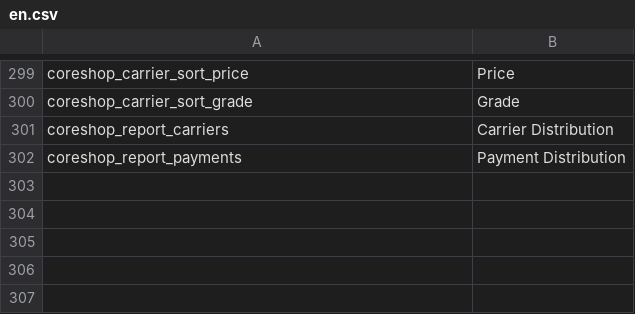
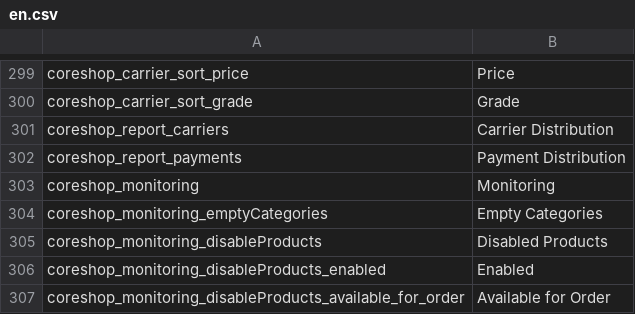
Before and after one commit to coreshop/CoreShop, a CSV file: static/texts/en.csv, drawn as a sheet; only a part is shown, gaps mark what is left out; the diff names each change by its address in the sheet, - before the commit and + after, or states it on an @@ line.

```diff
--- a/static/texts/en.csv
+++ b/static/texts/en.csv
+row 303: coreshop_monitoring | Monitoring
+row 304: coreshop_monitoring_emptyCategories | Empty Categories
+row 305: coreshop_monitoring_disableProducts | Disabled Products
+row 306: coreshop_monitoring_disableProducts_enabled | Enabled
+row 307: coreshop_monitoring_disableProducts_available_for_order | Available for Order
```
Also changed, not shown: static/texts/de.csv, 9 other files.
